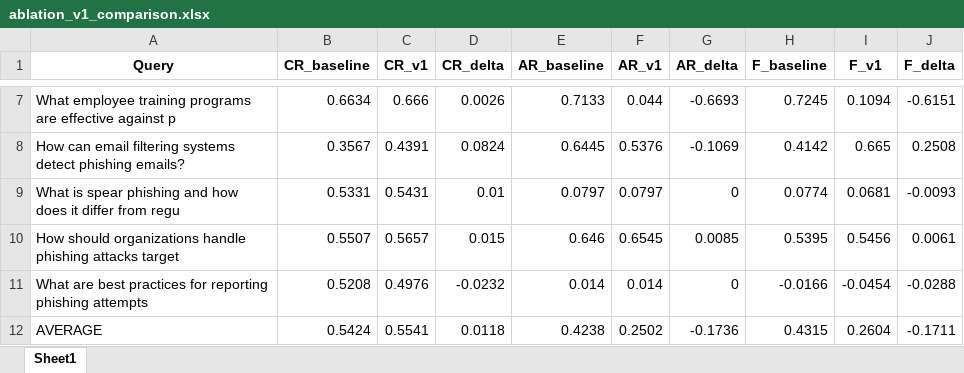
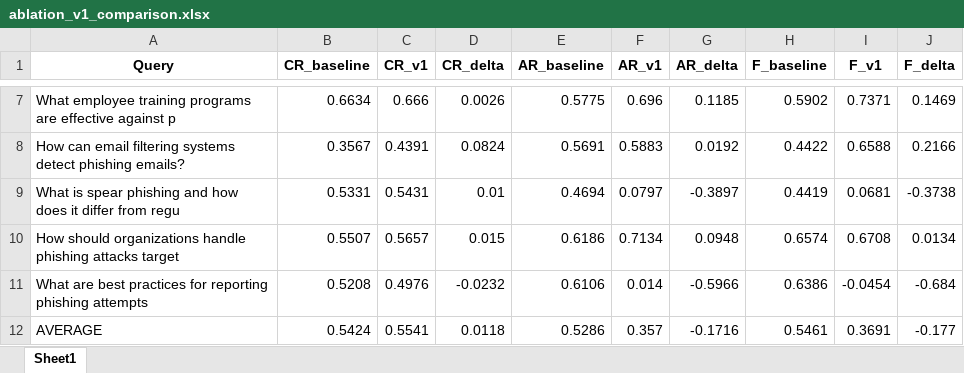
Before and after one commit to Liam200081/phishing-defence-rag, an Excel workbook: ablation_v1_comparison.xlsx, sheet Sheet1, drawn as a sheet; only a part is shown, gaps mark what is left out; values as stored, in another font and other column widths than the file's, no borders; the diff covers the shown part only; the diff names each change by its address in the sheet, - before the commit and + after, or states it on an @@ line.

```diff
--- a/ablation_v1_comparison.xlsx (sheet Sheet1)
+++ b/ablation_v1_comparison.xlsx (sheet Sheet1)
-E7 (AR_baseline): 0.7133
+E7 (AR_baseline): 0.5775
-F7 (AR_v1): 0.044
+F7 (AR_v1): 0.696
-G7 (AR_delta): -0.6693
+G7 (AR_delta): 0.1185
-H7 (F_baseline): 0.7245
+H7 (F_baseline): 0.5902
-I7 (F_v1): 0.1094
+I7 (F_v1): 0.7371
-J7 (F_delta): -0.6151
+J7 (F_delta): 0.1469
-E8 (AR_baseline): 0.6445
+E8 (AR_baseline): 0.5691
-F8 (AR_v1): 0.5376
+F8 (AR_v1): 0.5883
-G8 (AR_delta): -0.1069
+G8 (AR_delta): 0.0192
-H8 (F_baseline): 0.4142
+H8 (F_baseline): 0.4422
-I8 (F_v1): 0.665
+I8 (F_v1): 0.6588
-J8 (F_delta): 0.2508
+J8 (F_delta): 0.2166
-E9 (AR_baseline): 0.0797
+E9 (AR_baseline): 0.4694
-G9 (AR_delta): 0
+G9 (AR_delta): -0.3897
-H9 (F_baseline): 0.0774
+H9 (F_baseline): 0.4419
-J9 (F_delta): -0.0093
+J9 (F_delta): -0.3738
-E10 (AR_baseline): 0.646
+E10 (AR_baseline): 0.6186
-F10 (AR_v1): 0.6545
+F10 (AR_v1): 0.7134
-G10 (AR_delta): 0.0085
+G10 (AR_delta): 0.0948
-H10 (F_baseline): 0.5395
+H10 (F_baseline): 0.6574
-I10 (F_v1): 0.5456
+I10 (F_v1): 0.6708
-J10 (F_delta): 0.0061
+J10 (F_delta): 0.0134
-E11 (AR_baseline): 0.014
+E11 (AR_baseline): 0.6106
-G11 (AR_delta): 0
+G11 (AR_delta): -0.5966
-H11 (F_baseline): -0.0166
+H11 (F_baseline): 0.6386
-J11 (F_delta): -0.0288
+J11 (F_delta): -0.684
-E12 (AR_baseline): 0.4238
+E12 (AR_baseline): 0.5286
-F12 (AR_v1): 0.2502
+F12 (AR_v1): 0.357
-G12 (AR_delta): -0.1736
+G12 (AR_delta): -0.1716
-H12 (F_baseline): 0.4315
+H12 (F_baseline): 0.5461
-I12 (F_v1): 0.2604
+I12 (F_v1): 0.3691
-J12 (F_delta): -0.1711
+J12 (F_delta): -0.177
```
Also changed, not shown: 28 edited cells elsewhere in this sheet, error_analysis_details.xlsx, evaluation_results.xlsx, 2 other files.
